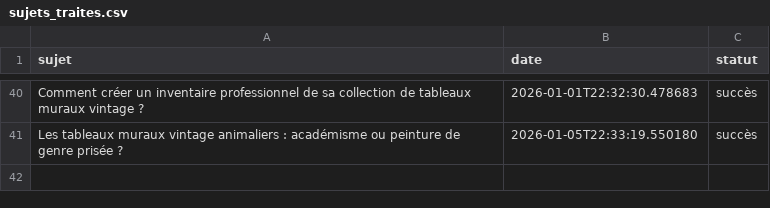
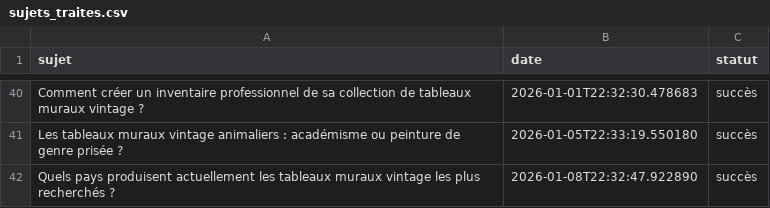
Before and after one commit to Metalosmose21/Vintage-2, a CSV file: sujets_traites.csv, drawn as a sheet; only a part is shown, gaps mark what is left out; the diff names each change by its address in the sheet, - before the commit and + after, or states it on an @@ line.

```diff
--- a/sujets_traites.csv
+++ b/sujets_traites.csv
+row 42: Quels pays produisent actuellement les tableaux muraux vintage les plus recherchés ? | 2026-01-08T22:32:47.922890 | succès
```
Also changed, not shown: sujets.csv.
